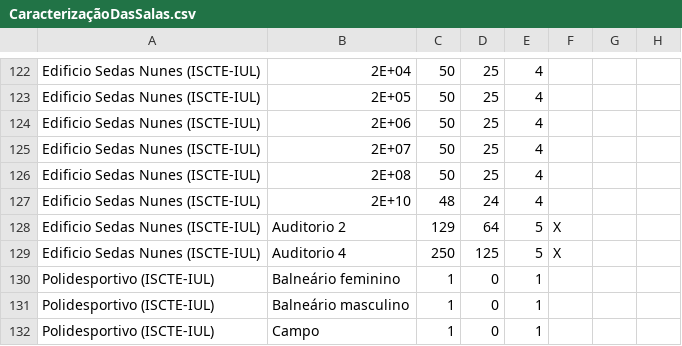
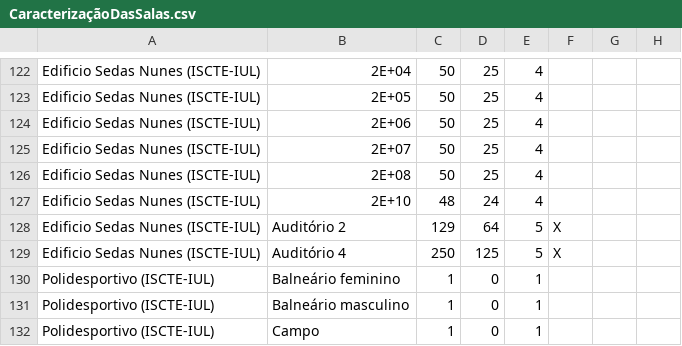
Before and after one commit to rmfga/ES-2023-1Sem-LETI-GrupoJ, a CSV file: ES2023LETIGrupoJ/CSV_Files/CaracterizaçãoDasSalas.csv, drawn as a sheet; only a part is shown, gaps mark what is left out; the diff covers the shown part only; the diff names each change by its address in the sheet, - before the commit and + after, or states it on an @@ line.

```diff
--- a/ES2023LETIGrupoJ/CSV_Files/CaracterizaçãoDasSalas.csv
+++ b/ES2023LETIGrupoJ/CSV_Files/CaracterizaçãoDasSalas.csv
-B128: Auditorio 2
+B128: Auditório 2
-B129: Auditorio 4
+B129: Auditório 4
```
Also changed, not shown: 14 edited cells elsewhere in this file.
